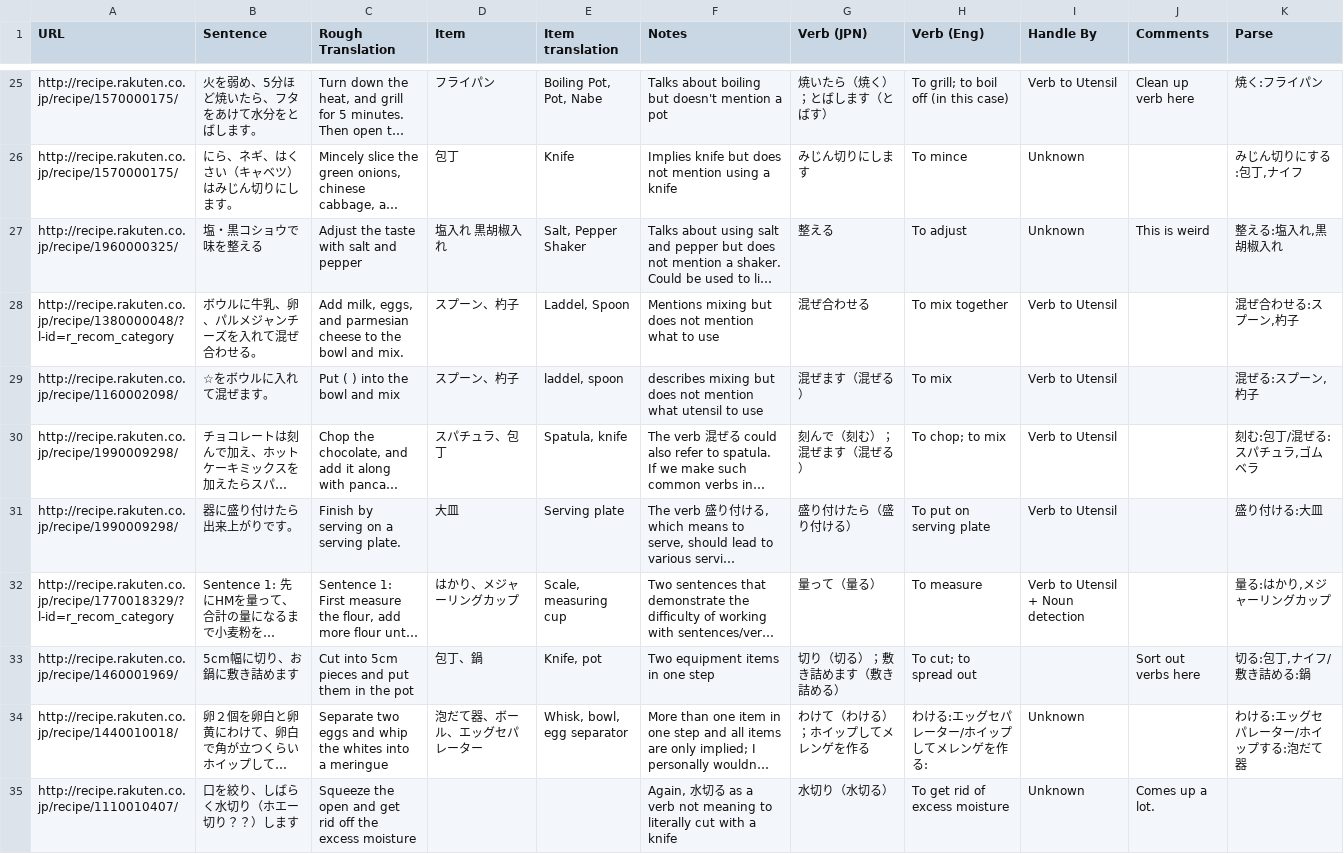
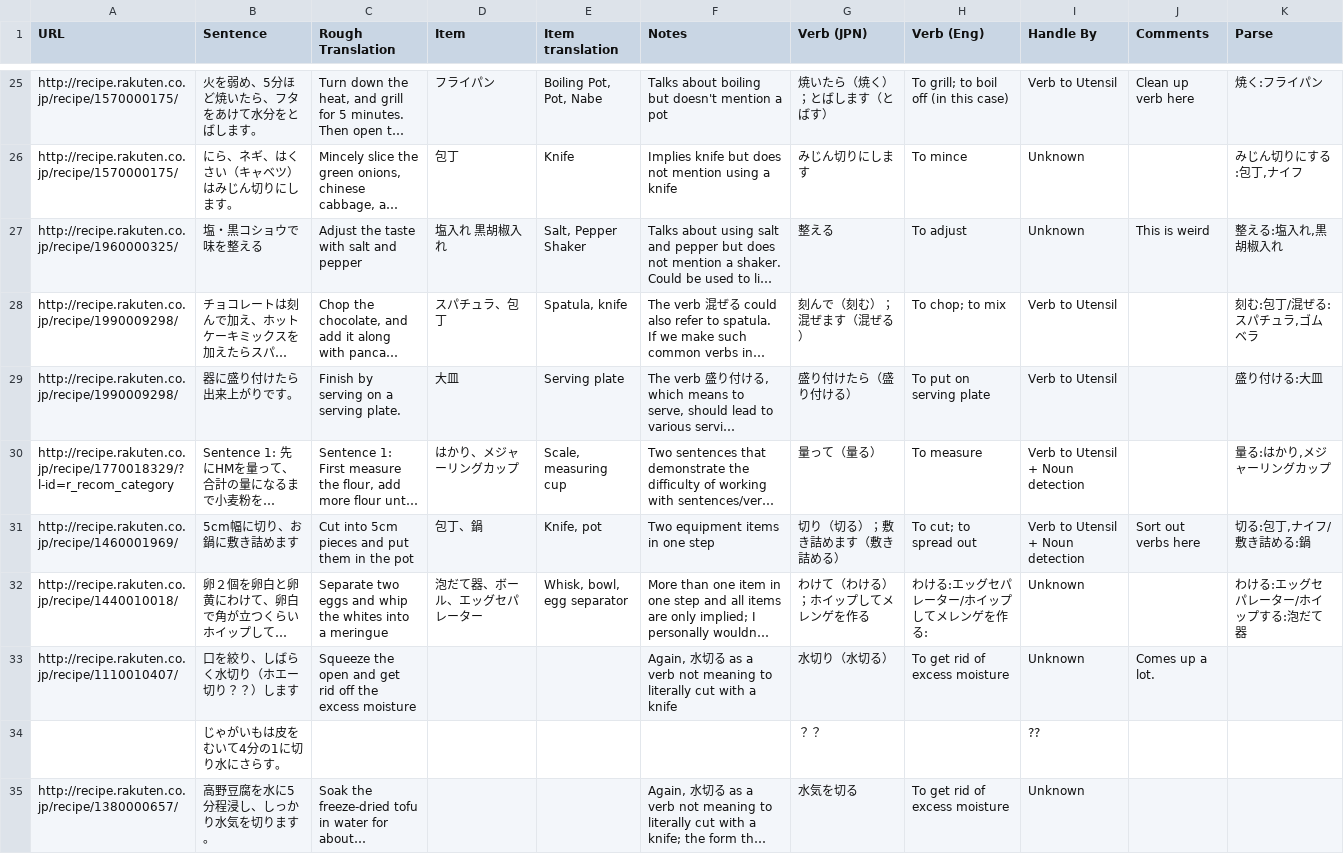
Before and after one commit to sockmister/Pots-And-Pans-Chrome-Ex, a CSV file: python_scripts/bad.csv, drawn as a sheet; only a part is shown, gaps mark what is left out; the shorter side is filled out with more unchanged rows; long unchanged cells end in …; removed rows and columns are numbered as before the commit, all else as after; the diff covers the shown part only; the diff names each change by its address in the sheet, - before the commit and + after, or states it on an @@ line.

```diff
--- a/python_scripts/bad.csv
+++ b/python_scripts/bad.csv
-row 28: http://recipe.rakuten.co.jp/recipe/1380000048/?l-id=r_recom_category | ボウルに牛乳、卵、パルメジャンチーズを入れて混ぜ合わせる。 | Add milk, eggs, and parmesian cheese to the bowl and mix. | スプーン、杓子 | Laddel, Spoon | Mentions mixing but does not mention what to use | 混ぜ合わせる | To mix together | Verb to Utensil |  | 混ぜ合わせる:スプーン,杓子
-row 29: http://recipe.rakuten.co.jp/recipe/1160002098/ | ☆をボウルに入れて混ぜます。 | Put ( ) into the bowl and mix | スプーン、杓子 | laddel, spoon | describes mixing but does not mention what utensil to use | 混ぜます（混ぜる） | To mix | Verb to Utensil |  | 混ぜる:スプーン,杓子
-I31 (Handle By): (empty)
+I31 (Handle By): Verb to Utensil + Noun detection
```
Also changed, not shown: 3 edited cells elsewhere in this file, python_scripts/crawler.csv, 9 other files.
